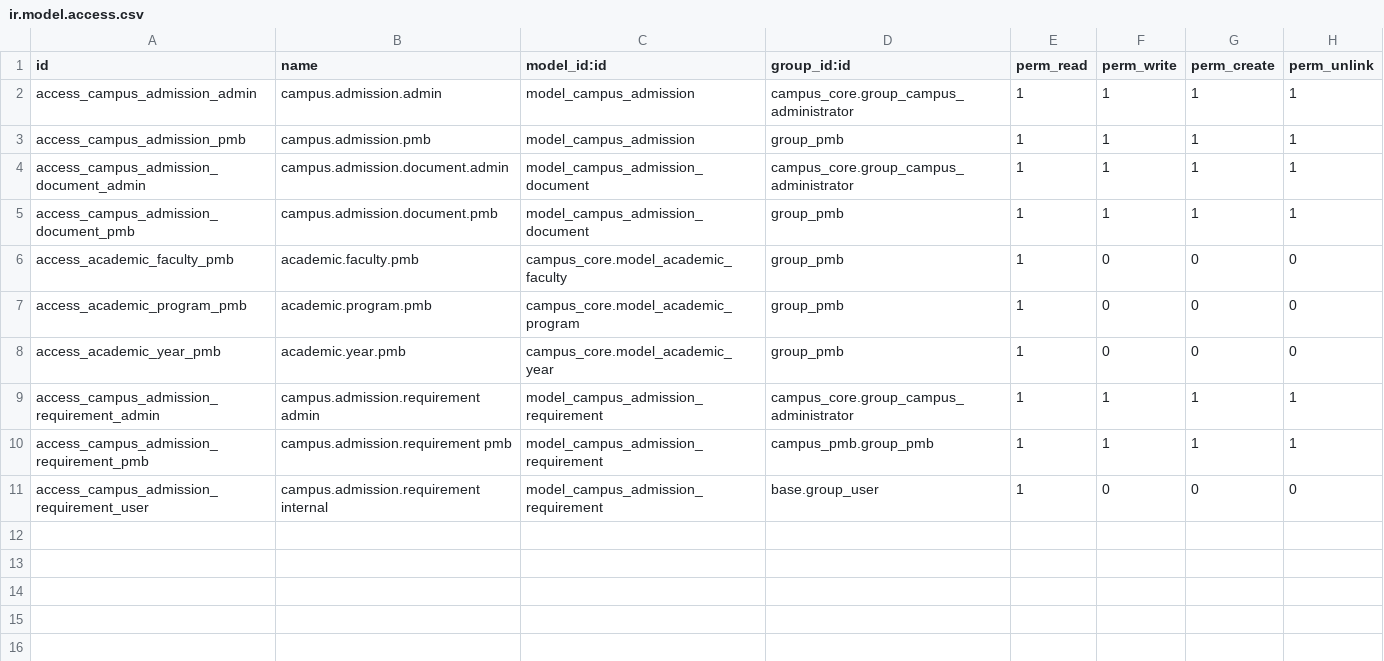
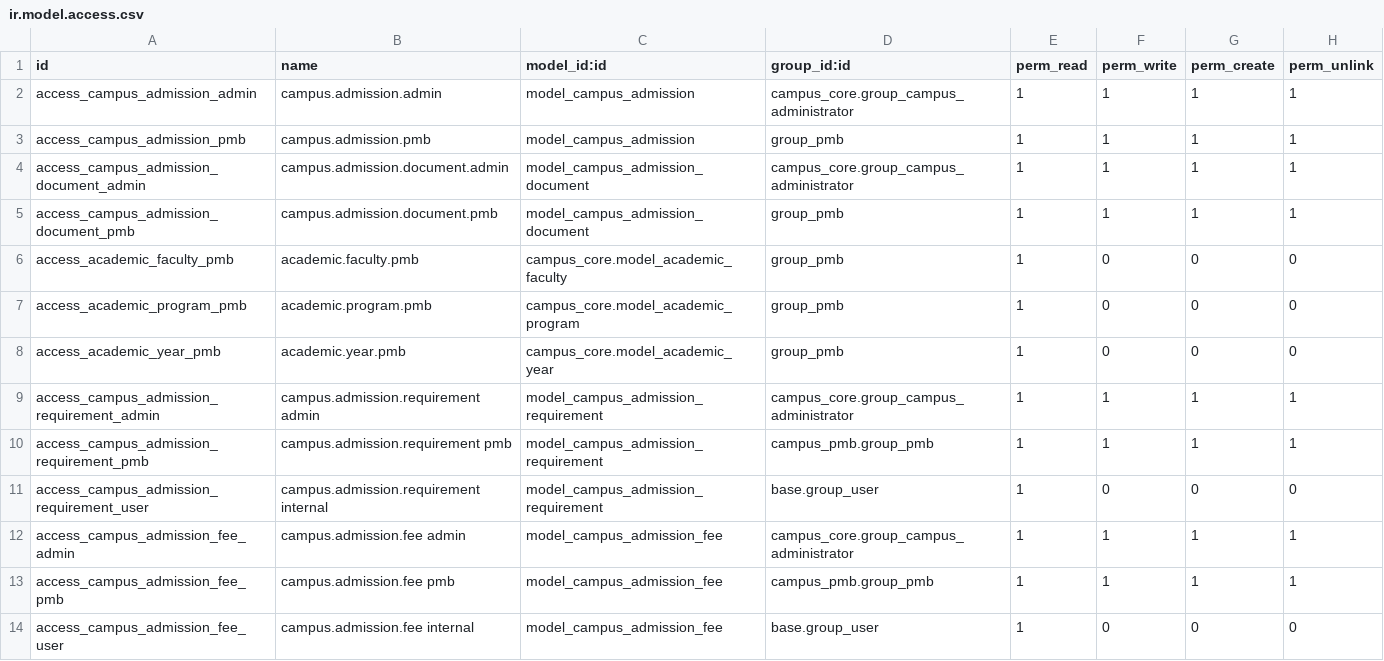
Before and after one commit to hajrilmalik82/Odoo---Academic, a CSV file: campus_pmb/security/ir.model.access.csv, drawn as a sheet.

Commit message:
feat: add admission fee management with related models, views, and translations

```diff
--- a/campus_pmb/security/ir.model.access.csv
+++ b/campus_pmb/security/ir.model.access.csv
@@ -11 +11,4 @@ access_campus_admission_requirement_pmb,campus.admission.requirement pmb,model_c
 access_campus_admission_requirement_user,campus.admission.requirement internal,model_campus_admission_requirement,base.group_user,1,0,0,0
+access_campus_admission_fee_admin,campus.admission.fee admin,model_campus_admission_fee,campus_core.group_campus_administrator,1,1,1,1
+access_campus_admission_fee_pmb,campus.admission.fee pmb,model_campus_admission_fee,campus_pmb.group_pmb,1,1,1,1
+access_campus_admission_fee_user,campus.admission.fee internal,model_campus_admission_fee,base.group_user,1,0,0,0
```
Also changed, not shown: 8 other files.
